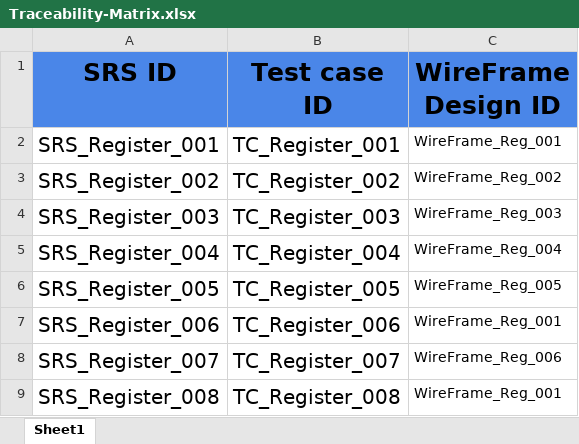
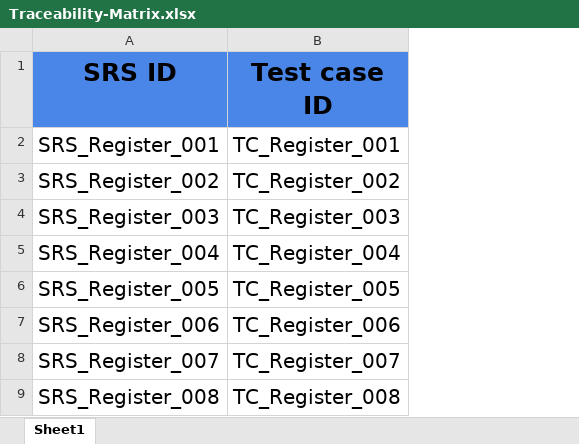
Before and after one commit to abdallahEl-Karamany/Online-Mobile-Store-WebSite, an Excel workbook: RTM/Traceability-Matrix.xlsx, sheet Sheet1, drawn as a sheet; only a part is shown; values as stored, in another font and other column widths than the file's, no borders; the diff names each change by its address in the sheet, - before the commit and + after, or states it on an @@ line.

```diff
--- a/RTM/Traceability-Matrix.xlsx (sheet Sheet1)
+++ b/RTM/Traceability-Matrix.xlsx (sheet Sheet1)
-column C (WireFrame Design ID), rows 2-9: WireFrame_Reg_001 | WireFrame_Reg_002 | WireFrame_Reg_003 | WireFrame_Reg_004 | WireFrame_Reg_005 | WireFrame_Reg_001 | WireFrame_Reg_006 | WireFrame_Reg_001
```
Also changed, not shown: 1 other file.
